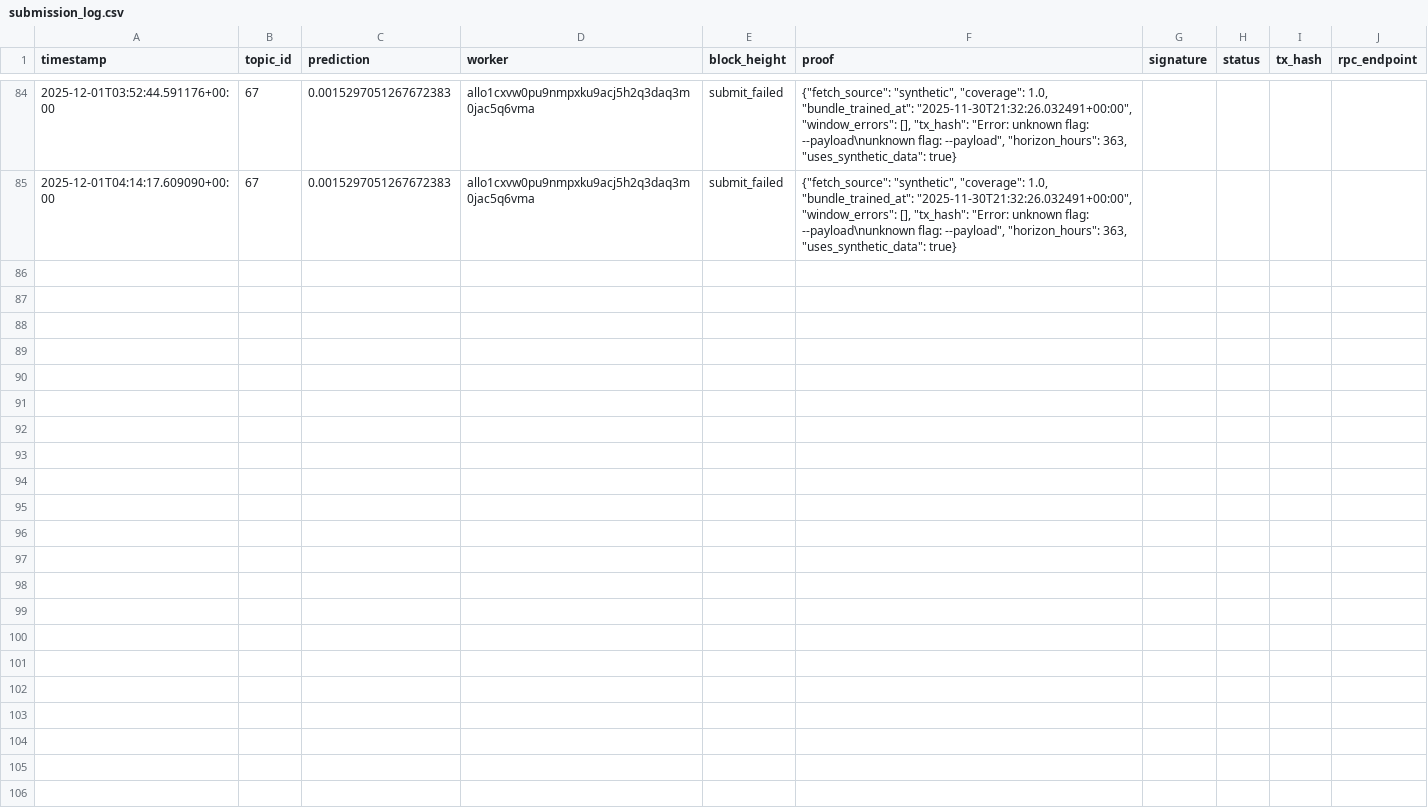
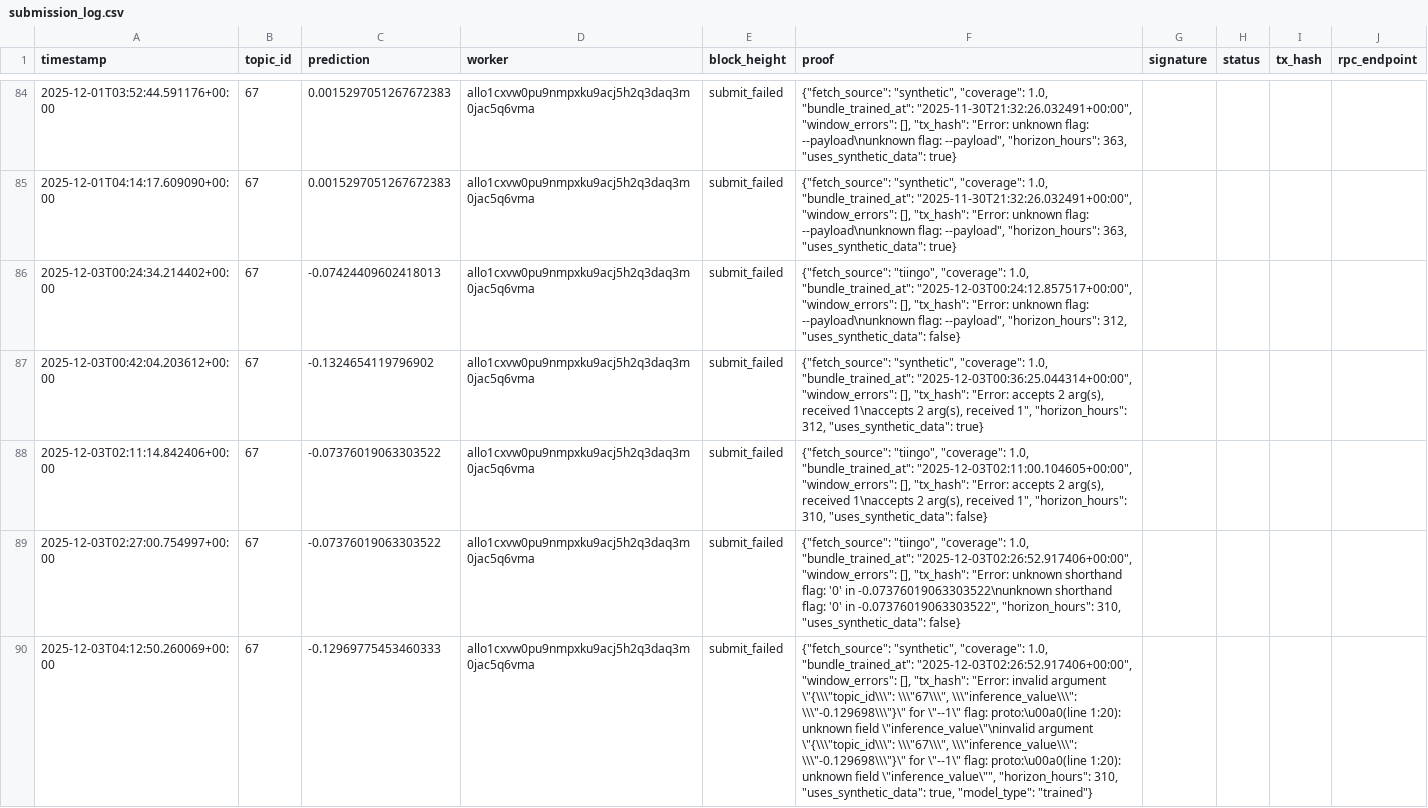
Before and after one commit to MISHHF93/allora-forge-builder-kit, a CSV file: logs/submission_log.csv, drawn as a sheet; only a part is shown, gaps mark what is left out; the diff names each change by its address in the sheet, - before the commit and + after, or states it on an @@ line.

```diff
--- a/logs/submission_log.csv
+++ b/logs/submission_log.csv
+row 86: 2025-12-03T00:24:34.214402+00:00 | 67 | -0.07424409602418013 | allo1cxvw0pu9nmpxku9acj5h2q3daq3m0jac5q6vma | submit_failed | {"fetch_source": "tiingo", "coverage": 1.0, "bundle_trained_at": "2025-12-03T00:24:12.857517+00:00", "window_errors": [], "tx_hash": "Error: unknown flag: --payload\nunknown flag: --payload", "horizon_hours": 312, "uses_synthetic_data": false}
+row 87: 2025-12-03T00:42:04.203612+00:00 | 67 | -0.1324654119796902 | allo1cxvw0pu9nmpxku9acj5h2q3daq3m0jac5q6vma | submit_failed | {"fetch_source": "synthetic", "coverage": 1.0, "bundle_trained_at": "2025-12-03T00:36:25.044314+00:00", "window_errors": [], "tx_hash": "Error: accepts 2 arg(s), received 1\naccepts 2 arg(s), received 1", "horizon_hours": 312, "uses_synthetic_data": true}
+row 88: 2025-12-03T02:11:14.842406+00:00 | 67 | -0.07376019063303522 | allo1cxvw0pu9nmpxku9acj5h2q3daq3m0jac5q6vma | submit_failed | {"fetch_source": "tiingo", "coverage": 1.0, "bundle_trained_at": "2025-12-03T02:11:00.104605+00:00", "window_errors": [], "tx_hash": "Error: accepts 2 arg(s), received 1\naccepts 2 arg(s), received 1", "horizon_hours": 310, "uses_synthetic_data": false}
+row 89: 2025-12-03T02:27:00.754997+00:00 | 67 | -0.07376019063303522 | allo1cxvw0pu9nmpxku9acj5h2q3daq3m0jac5q6vma | submit_failed | {"fetch_source": "tiingo", "coverage": 1.0, "bundle_trained_at": "2025-12-03T02:26:52.917406+00:00", "window_errors": [], "tx_hash": "Error: unknown shorthand flag: '0' in -0.07376019063303522\nunknown shorthand flag: '0' in -0.07376019063303522", "horizon_hours": 310, "uses_synthetic_data": false}
+row 90: 2025-12-03T04:12:50.260069+00:00 | 67 | -0.12969775453460333 | allo1cxvw0pu9nmpxku9acj5h2q3daq3m0jac5q6vma | submit_failed | {"fetch_source": "synthetic", "coverage": 1.0, "bundle_trained_at": "2025-12-03T02:26:52.917406+00:00", "window_errors": [], "tx_hash": "Error: invalid argument \"{\\\"topic_id\\\": \\\"67\\\", \\\"inference_value\\\": \\\"-0.129698\\\"}\" for \"--1\" flag: proto:\u00a0(line 1:20): unknown field \"inference_value\"\ninvalid argument \"{\\\"topic_id\\\": \\\"67\\\", \\\"inference_value\\\": \\\"-0.129698\\\"}\" for \"--1\" flag: proto:\u00a0(line 1:20): unknown field \"inference_value\"", "horizon_hours": 310, "uses_synthetic_data": true, "model_type": "trained"}
```
Also changed, not shown: 14 other files.
